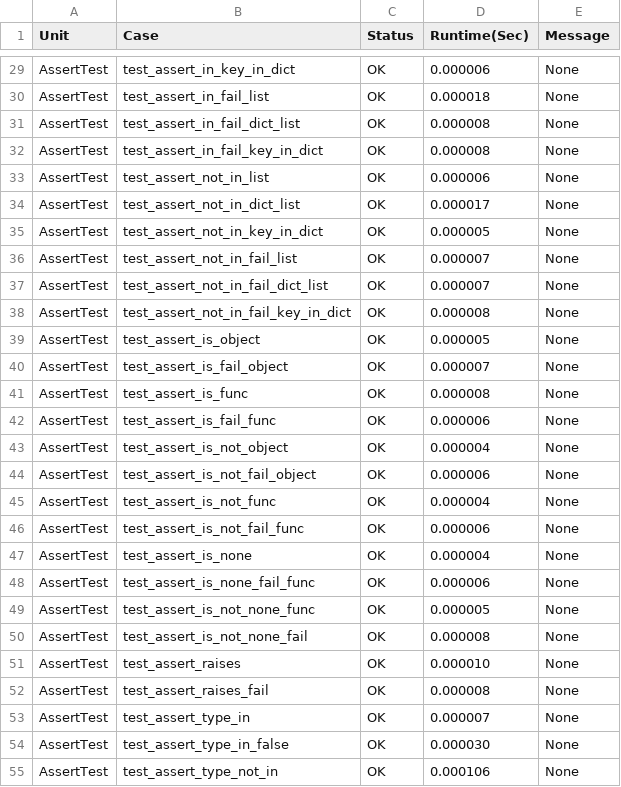
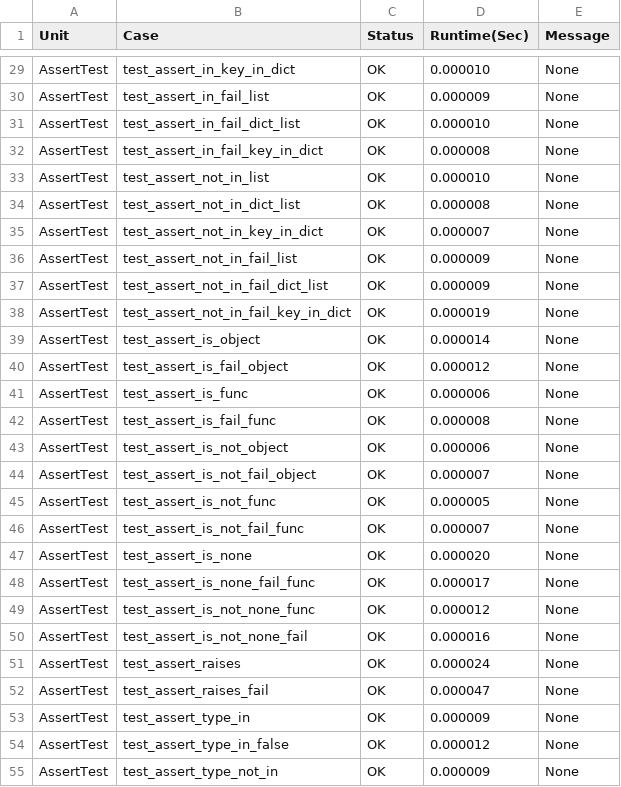
Before and after one commit to BaffledBear/otter, a CSV file: results/out.csv, drawn as a sheet; only a part is shown, gaps mark what is left out; the diff covers the shown part only; the diff names each change by its address in the sheet, - before the commit and + after, or states it on an @@ line.

```diff
--- a/results/out.csv
+++ b/results/out.csv
-D29 (Runtime(Sec)): 0.000006
+D29 (Runtime(Sec)): 0.000010
-D30 (Runtime(Sec)): 0.000018
+D30 (Runtime(Sec)): 0.000009
-D31 (Runtime(Sec)): 0.000008
+D31 (Runtime(Sec)): 0.000010
-D33 (Runtime(Sec)): 0.000006
+D33 (Runtime(Sec)): 0.000010
-D34 (Runtime(Sec)): 0.000017
+D34 (Runtime(Sec)): 0.000008
-D35 (Runtime(Sec)): 0.000005
+D35 (Runtime(Sec)): 0.000007
-D36:D37 (Runtime(Sec)): 0.000007
+D36:D37 (Runtime(Sec)): 0.000009
-D38 (Runtime(Sec)): 0.000008
+D38 (Runtime(Sec)): 0.000019
-D39 (Runtime(Sec)): 0.000005
+D39 (Runtime(Sec)): 0.000014
-D40 (Runtime(Sec)): 0.000007
+D40 (Runtime(Sec)): 0.000012
-D41 (Runtime(Sec)): 0.000008
+D41 (Runtime(Sec)): 0.000006
-D42 (Runtime(Sec)): 0.000006
+D42 (Runtime(Sec)): 0.000008
-D43 (Runtime(Sec)): 0.000004
+D43 (Runtime(Sec)): 0.000006
-D44 (Runtime(Sec)): 0.000006
+D44 (Runtime(Sec)): 0.000007
-D45 (Runtime(Sec)): 0.000004
+D45 (Runtime(Sec)): 0.000005
-D46 (Runtime(Sec)): 0.000006
+D46 (Runtime(Sec)): 0.000007
-D47 (Runtime(Sec)): 0.000004
+D47 (Runtime(Sec)): 0.000020
-D48 (Runtime(Sec)): 0.000006
+D48 (Runtime(Sec)): 0.000017
-D49 (Runtime(Sec)): 0.000005
+D49 (Runtime(Sec)): 0.000012
-D50 (Runtime(Sec)): 0.000008
+D50 (Runtime(Sec)): 0.000016
-D51 (Runtime(Sec)): 0.000010
+D51 (Runtime(Sec)): 0.000024
-D52 (Runtime(Sec)): 0.000008
+D52 (Runtime(Sec)): 0.000047
-D53 (Runtime(Sec)): 0.000007
+D53 (Runtime(Sec)): 0.000009
-D54 (Runtime(Sec)): 0.000030
+D54 (Runtime(Sec)): 0.000012
-D55 (Runtime(Sec)): 0.000106
+D55 (Runtime(Sec)): 0.000009
```
Also changed, not shown: 28 edited cells elsewhere in this file, 5 other files.
